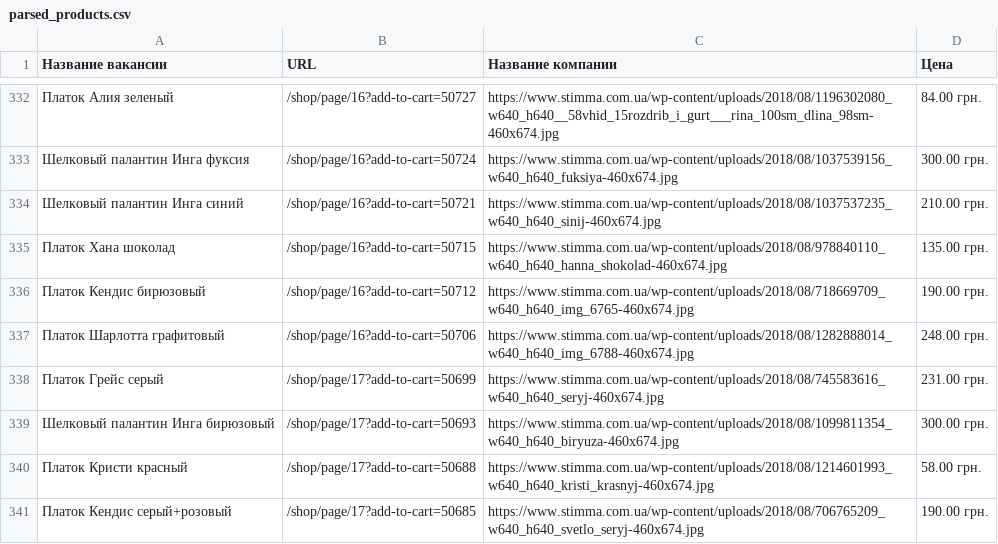
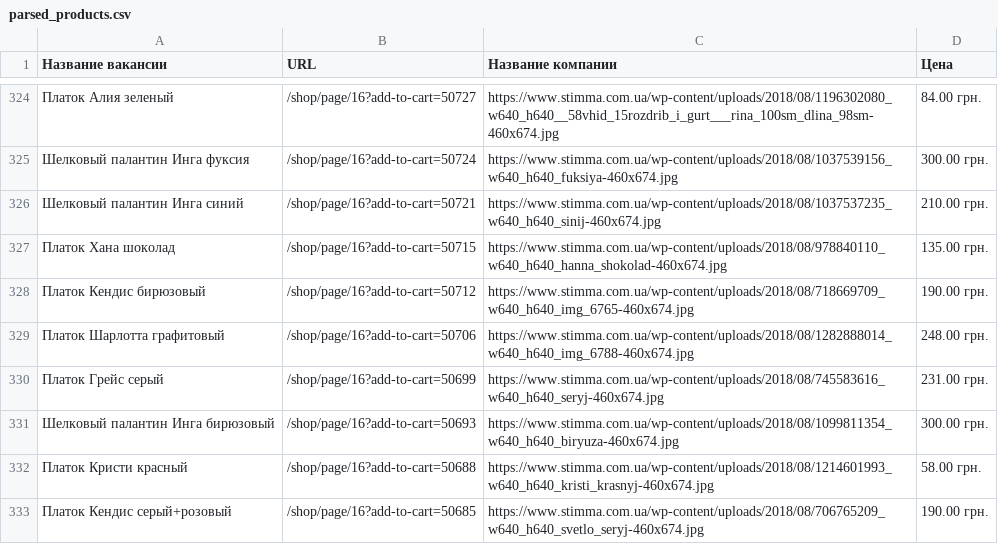
Before and after one commit to NachalnikKamchatki/stimma-parser, a CSV file: parsed_products.csv, drawn as a sheet; only a part is shown, gaps mark what is left out; the diff covers the shown part only.

```diff
--- a/parsed_products.csv
+++ b/parsed_products.csv
@@ -337,5 +329,5 @@
 Платок Шарлотта графитовый,/shop/page/16?add-to-cart=50706,https://www.stimma.com.ua/wp-content/uploads/2018/08/1282888014_w640_h640_img_6788-460x674.jpg,248.00 грн.
-Платок Грейс серый,/shop/page/17?add-to-cart=50699,https://www.stimma.com.ua/wp-content/uploads/2018/08/745583616_w640_h640_seryj-460x674.jpg,231.00 грн.
-Шелковый палантин Инга бирюзовый,/shop/page/17?add-to-cart=50693,https://www.stimma.com.ua/wp-content/uploads/2018/08/1099811354_w640_h640_biryuza-460x674.jpg,300.00 грн.
-Платок Кристи красный,/shop/page/17?add-to-cart=50688,https://www.stimma.com.ua/wp-content/uploads/2018/08/1214601993_w640_h640_kristi_krasnyj-460x674.jpg,58.00 грн.
-Платок Кендис серый+розовый,/shop/page/17?add-to-cart=50685,https://www.stimma.com.ua/wp-content/uploads/2018/08/706765209_w640_h640_svetlo_seryj-460x674.jpg,190.00 грн.
+Платок Грейс серый,/shop/page/16?add-to-cart=50699,https://www.stimma.com.ua/wp-content/uploads/2018/08/745583616_w640_h640_seryj-460x674.jpg,231.00 грн.
+Шелковый палантин Инга бирюзовый,/shop/page/16?add-to-cart=50693,https://www.stimma.com.ua/wp-content/uploads/2018/08/1099811354_w640_h640_biryuza-460x674.jpg,300.00 грн.
+Платок Кристи красный,/shop/page/16?add-to-cart=50688,https://www.stimma.com.ua/wp-content/uploads/2018/08/1214601993_w640_h640_kristi_krasnyj-460x674.jpg,58.00 грн.
+Платок Кендис серый+розовый,/shop/page/16?add-to-cart=50685,https://www.stimma.com.ua/wp-content/uploads/2018/08/706765209_w640_h640_svetlo_seryj-460x674.jpg,190.00 грн.
```
Also changed, not shown: 2 added rows, 10 removed rows, 3 moved rows and 130 edited cells elsewhere in this file.
